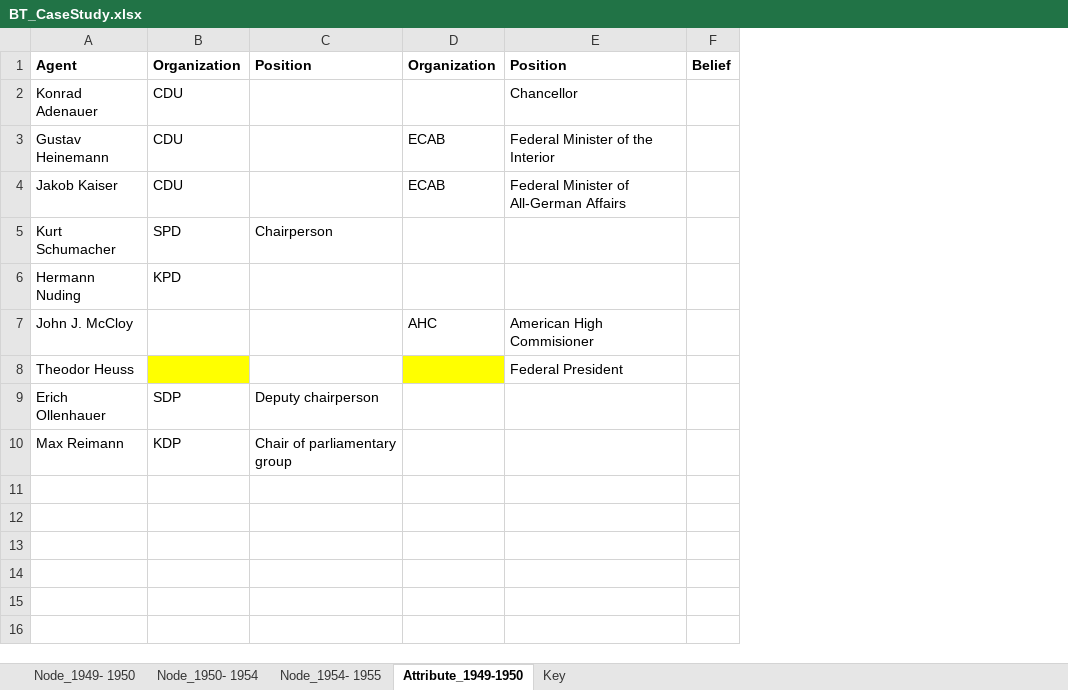
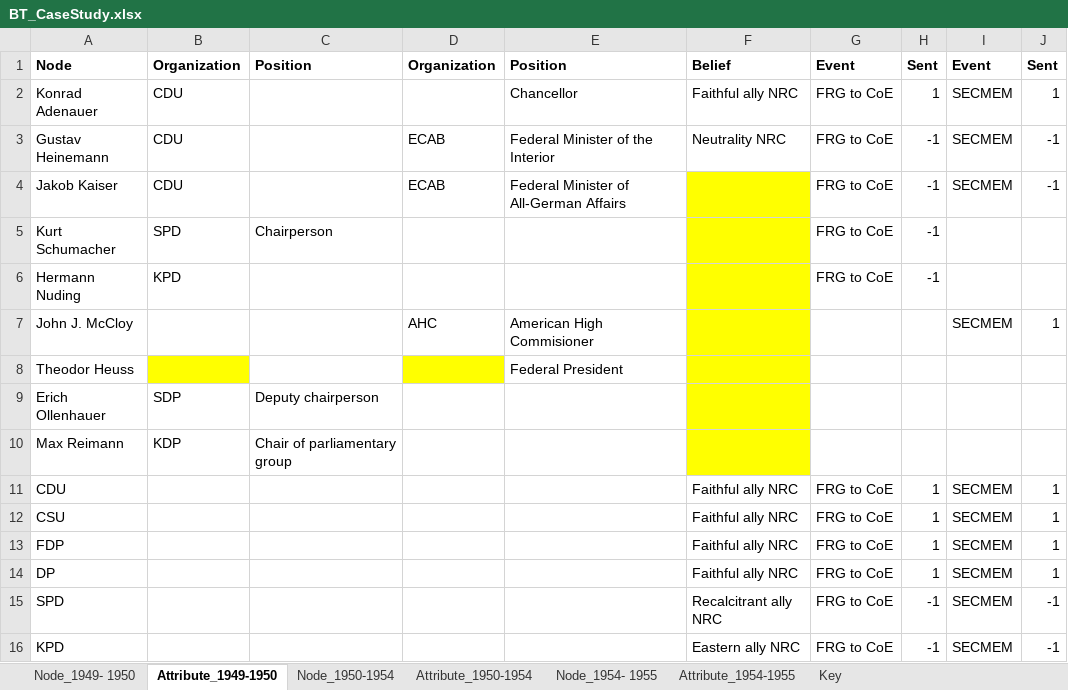
Before and after one commit to prashant-rathod/GAT, an Excel workbook: static/sample/SNA/BT_CaseStudy.xlsx, sheet Attribute_1949-1950, drawn as a sheet; values as stored, in another font and other column widths than the file's, no borders; charts and pictures not drawn; removed rows and columns are numbered as before the commit, all else as after; the diff names each change by its address in the sheet, - before the commit and + after, or states it on an @@ line.

Commit message:
Fixed ontological error with subattribute addition - now added in attribute sheet, not node sheet

```diff
--- a/static/sample/SNA/BT_CaseStudy.xlsx (sheet Attribute_1949-1950)
+++ b/static/sample/SNA/BT_CaseStudy.xlsx (sheet Attribute_1949-1950)
-sheet tab: Node_1950- 1954
+sheet tab: Node_1950-1954
+sheet tab: Attribute_1950-1954
+sheet tab: Attribute_1954-1955
@@ sheet tab order changed: Node_1949- 1950 | Attribute_1949-1950 | Node_1950-1954 | Attribute_1950-1954 | Node_1954- 1955 | Attribute_1954-1955 | Key @@
-column F, row 1: Belief
+column F, rows 1-3: Belief | Faithful ally NRC | Neutrality NRC
+column G, rows 1-6: Event | FRG to CoE | FRG to CoE | FRG to CoE | FRG to CoE | FRG to CoE
+column H, rows 1-6: Sent | 1 | -1 | -1 | -1 | -1
+column I, rows 1-7: Event | SECMEM | SECMEM | SECMEM |  |  | SECMEM
+column J, rows 1-7: Sent | 1 | -1 | -1 |  |  | 1
-A1: Agent
+A1: Node
+row 11: CDU |  |  |  |  | Faithful ally NRC | FRG to CoE | 1 | SECMEM | 1
+row 12: CSU |  |  |  |  | Faithful ally NRC | FRG to CoE | 1 | SECMEM | 1
+row 13: FDP |  |  |  |  | Faithful ally NRC | FRG to CoE | 1 | SECMEM | 1
+row 14: DP |  |  |  |  | Faithful ally NRC | FRG to CoE | 1 | SECMEM | 1
+row 15: SPD |  |  |  |  | Recalcitrant ally NRC | FRG to CoE | -1 | SECMEM | -1
+row 16: KPD |  |  |  |  | Eastern ally NRC | FRG to CoE | -1 | SECMEM | -1
```
Also changed, not shown: sheet Node_1954- 1955, sheet Node_1950-1954, sheet Node_1949- 1950, charts or pictures, 3 other files.
